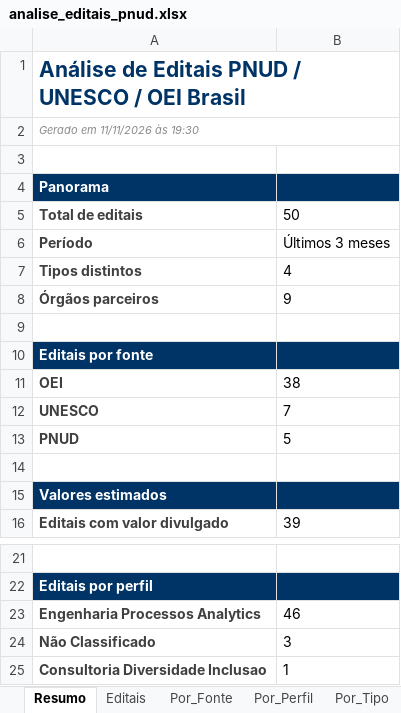
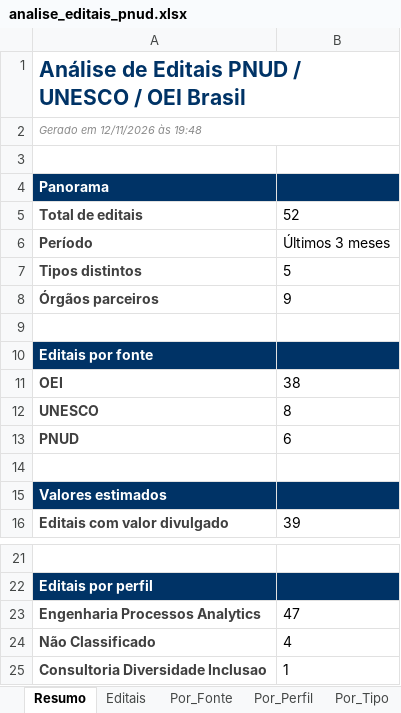
Before and after one commit to ams1974/analise-editais, an Excel workbook: analise_editais_pnud.xlsx, sheet Resumo, drawn as a sheet; only a part is shown, gaps mark what is left out; values as stored, in another font and other column widths than the file's, no borders; the diff names each change by its address in the sheet, - before the commit and + after, or states it on an @@ line.

```diff
--- a/analise_editais_pnud.xlsx (sheet Resumo)
+++ b/analise_editais_pnud.xlsx (sheet Resumo)
-A2: Gerado em 11/11/2026 às 19:30
+A2: Gerado em 12/11/2026 às 19:48
-B5: 50
+B5: 52
-B7: 4
+B7: 5
-B12: 7
+B12: 8
-B13: 5
+B13: 6
-B23: 46
+B23: 47
-B24: 3
+B24: 4
```
Also changed, not shown: sheet Editais, sheet Por_Area, sheet Por_Tipo, sheet Por_Fonte, sheet Por_Perfil, sheet Perfis, 1 more sheet, 7 other files.
